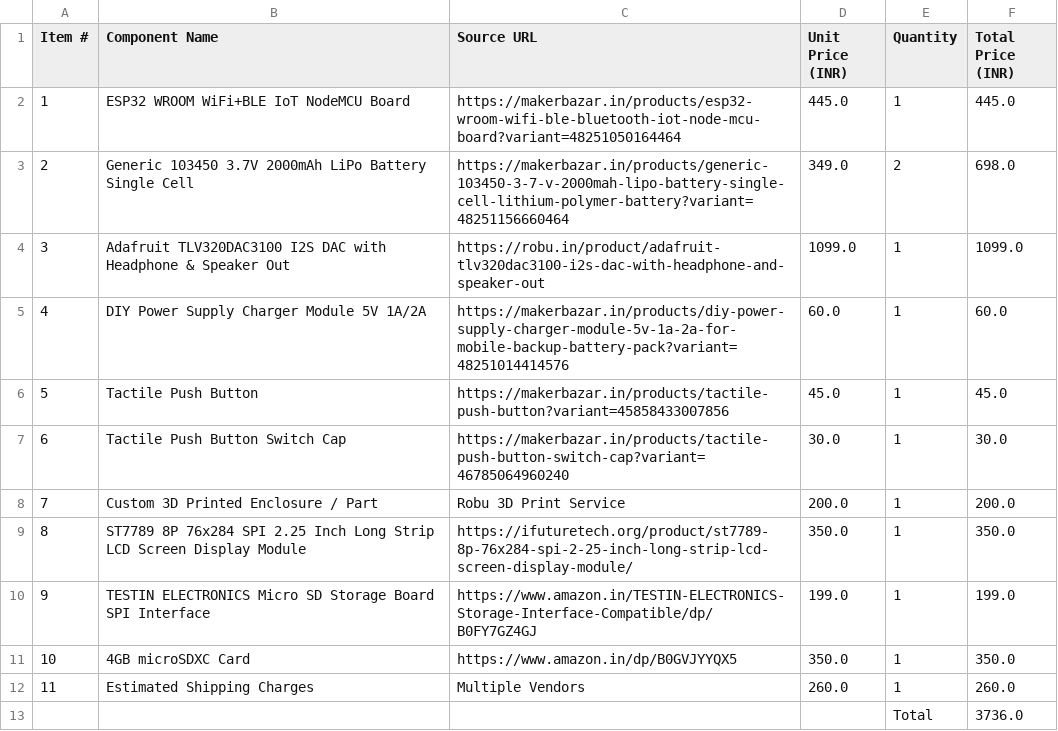
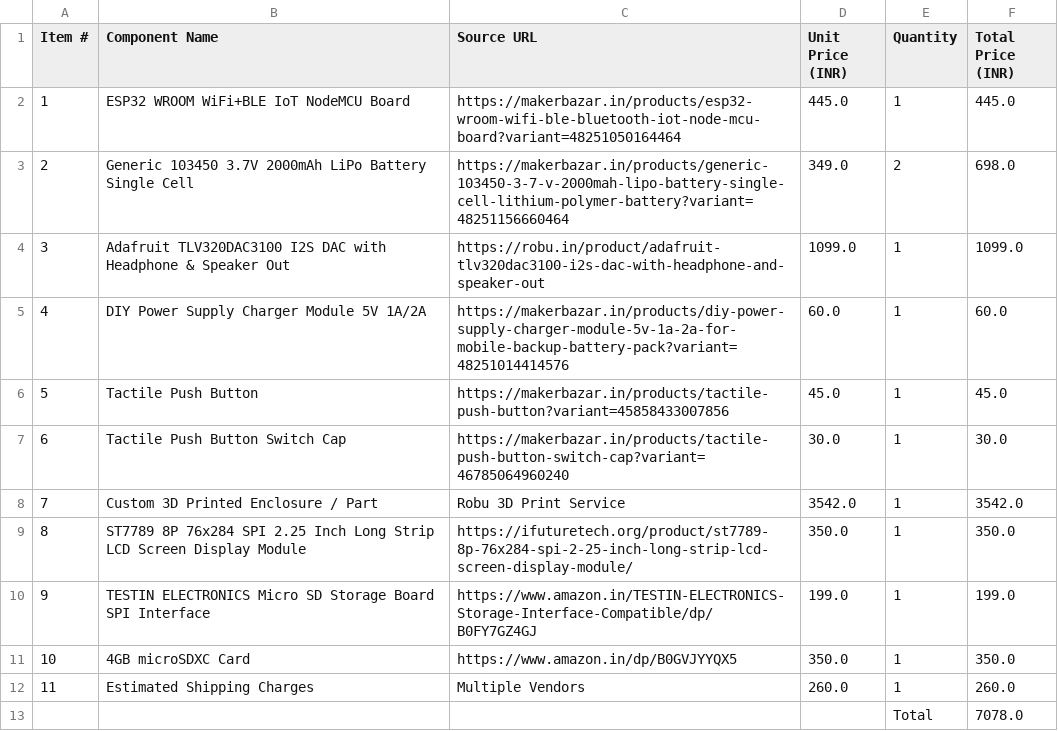
Before and after one commit to Md-Althaf/MYPOD, a CSV file: BOM.csv, drawn as a sheet.

Commit message:
updated bom

```diff
--- a/BOM.csv
+++ b/BOM.csv
@@ -7,3 +7,3 @@ Item #,Component Name,Source URL,Unit Price (INR),Quantity,Total Price (INR)
 6,Tactile Push Button Switch Cap,https://makerbazar.in/products/tactile-push-button-switch-cap?variant=46785064960240,30.0,1,30.0
-7,Custom 3D Printed Enclosure / Part,Robu 3D Print Service,200.0,1,200.0
+7,Custom 3D Printed Enclosure / Part,Robu 3D Print Service,3542.0,1,3542.0
 8,ST7789 8P 76x284 SPI 2.25 Inch Long Strip LCD Screen Display Module,https://ifuturetech.org/product/st7789-8p-76x284-spi-2-25-inch-long-strip-lcd-screen-display-module/,350.0,1,350.0
@@ -12,2 +12,2 @@ Item #,Component Name,Source URL,Unit Price (INR),Quantity,Total Price (INR)
 11,Estimated Shipping Charges,Multiple Vendors,260.0,1,260.0
-,,,,Total,3736.0
+,,,,Total,7078.0
```
